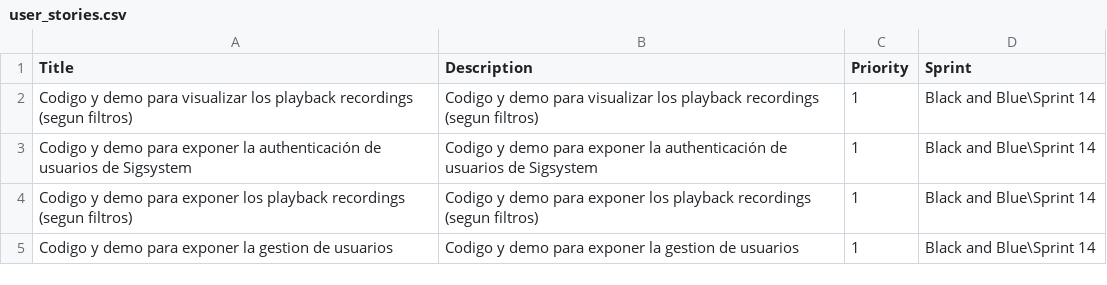
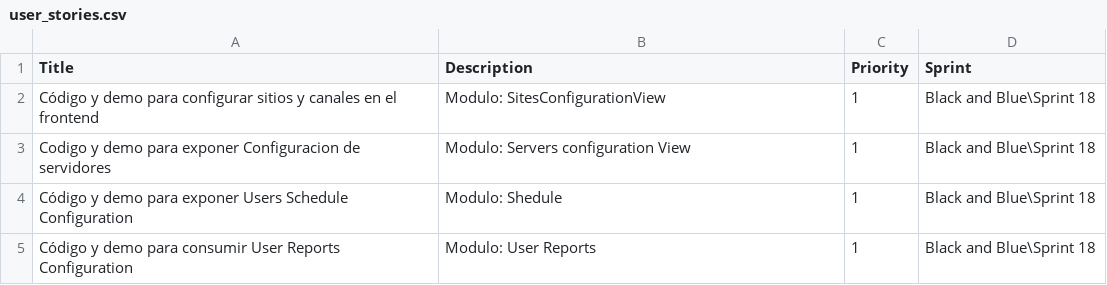
Before and after one commit to paulmrg-461/csv_to_azure_devops, a CSV file: user_stories.csv, drawn as a sheet.

```diff
--- a/user_stories.csv
+++ b/user_stories.csv
@@ -1,5 +1,5 @@
 Title,Description,Priority,Sprint
-Codigo y demo para visualizar los playback recordings (segun filtros),Codigo y demo para visualizar los playback recordings (segun filtros),1,Black and Blue\Sprint 14
-Codigo y demo para exponer la authenticación de usuarios de Sigsystem,Codigo y demo para exponer la authenticación de usuarios de Sigsystem,1,Black and Blue\Sprint 14
-Codigo y demo para exponer los playback recordings (segun filtros),Codigo y demo para exponer los playback recordings (segun filtros),1,Black and Blue\Sprint 14
-Codigo y demo para exponer la gestion de usuarios,Codigo y demo para exponer la gestion de usuarios,1,Black and Blue\Sprint 14
+Código y demo para configurar sitios y canales en el frontend,Modulo: SitesConfigurationView,1,Black and Blue\Sprint 18
+Codigo y demo para exponer Configuracion de servidores,Modulo: Servers configuration View,1,Black and Blue\Sprint 18
+Código y demo para exponer Users Schedule Configuration,Modulo: Shedule,1,Black and Blue\Sprint 18
+Código y demo para consumir User Reports Configuration,Modulo: User Reports,1,Black and Blue\Sprint 18
```
Also changed, not shown: tasks.csv, 4 other files.
